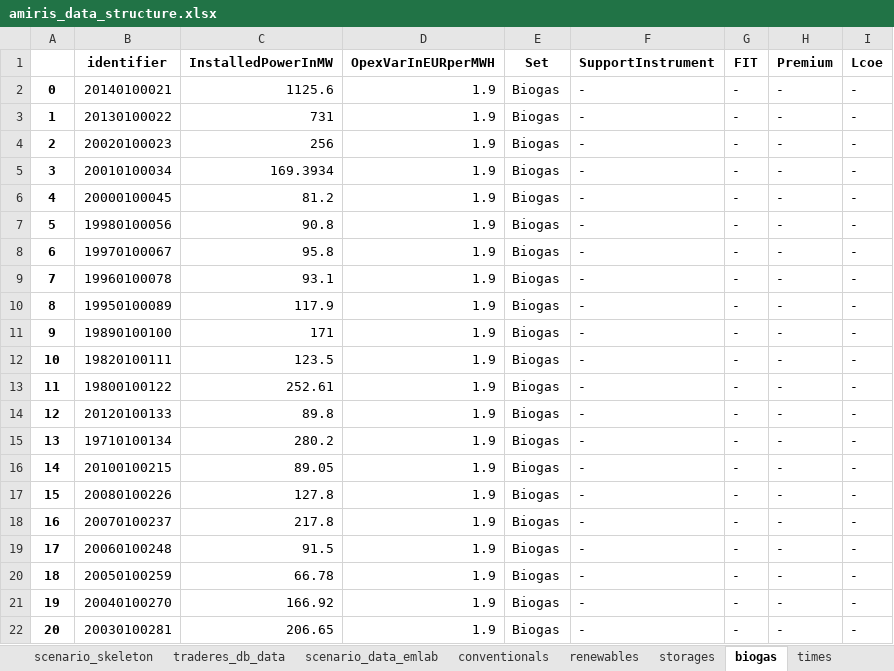
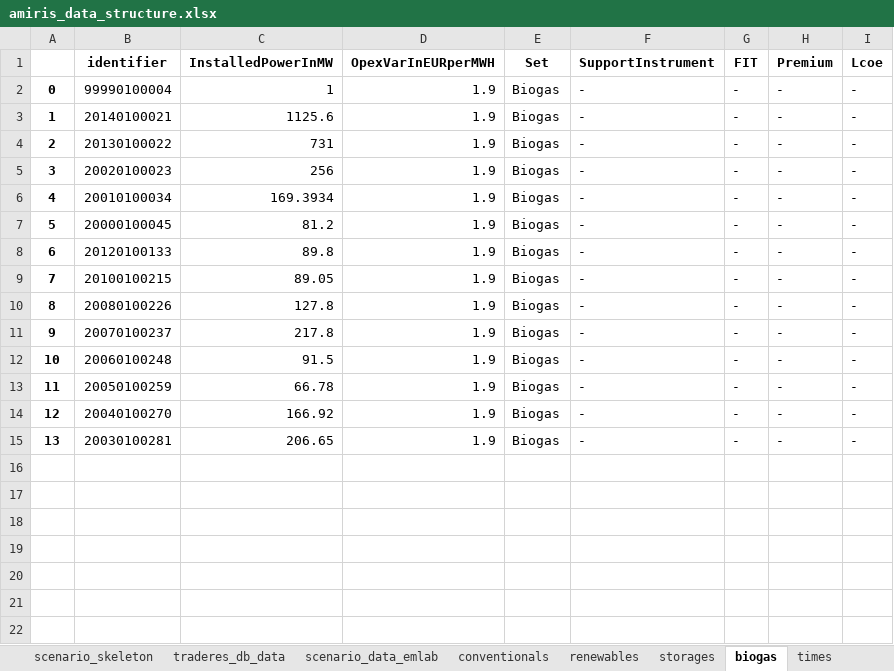
Before and after one commit to TradeRES/toolbox-amiris-emlab, an Excel workbook: amiris_workflow/amiris_data_structure.xlsx, sheet biogas, drawn as a sheet; values as stored, in another font and other column widths than the file's, no borders; removed rows and columns are numbered as before the commit, all else as after; the diff names each change by its address in the sheet, - before the commit and + after, or states it on an @@ line.

```diff
--- a/amiris_workflow/amiris_data_structure.xlsx (sheet biogas)
+++ b/amiris_workflow/amiris_data_structure.xlsx (sheet biogas)
+row 2: 0 | 99990100004 | 1 | 1.9 | Biogas | - | - | - | -
@@ column A renumbered from row 3 down @@
-row 7: 5 | 19980100056 | 90.8 | 1.9 | Biogas | - | - | - | -
-row 8: 6 | 19970100067 | 95.8 | 1.9 | Biogas | - | - | - | -
-row 9: 7 | 19960100078 | 93.1 | 1.9 | Biogas | - | - | - | -
-row 10: 8 | 19950100089 | 117.9 | 1.9 | Biogas | - | - | - | -
-row 11: 9 | 19890100100 | 171 | 1.9 | Biogas | - | - | - | -
-row 12: 10 | 19820100111 | 123.5 | 1.9 | Biogas | - | - | - | -
-row 13: 11 | 19800100122 | 252.61 | 1.9 | Biogas | - | - | - | -
-row 15: 13 | 19710100134 | 280.2 | 1.9 | Biogas | - | - | - | -
```
Also changed, not shown: sheet conventionals, sheet renewables, sheet storages, sheet scenario_data_emlab, sheet times, 8 other files.
